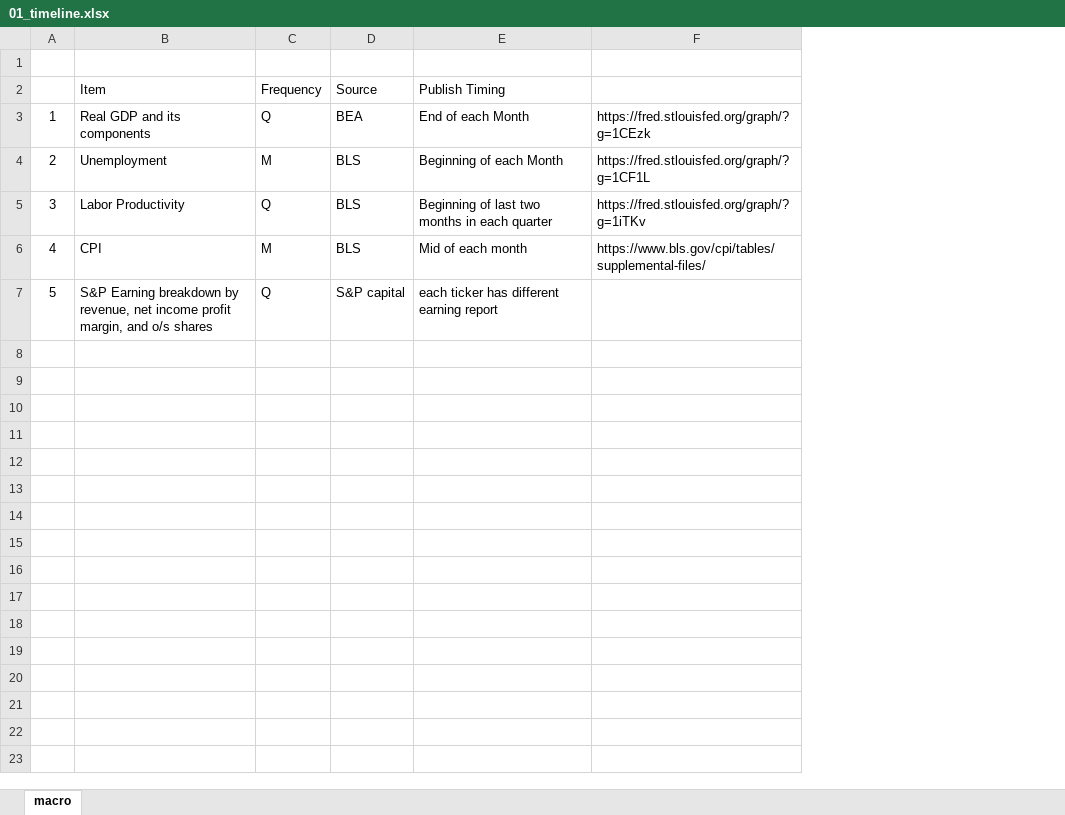
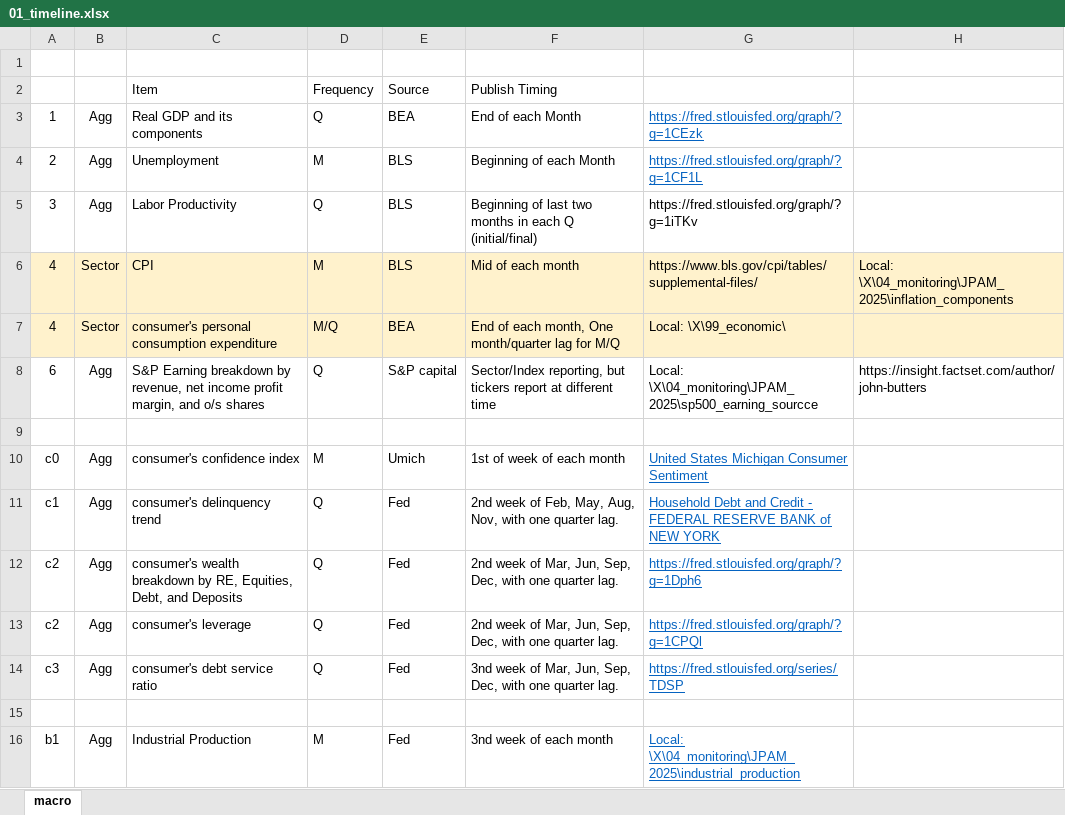
Before and after one commit to zhuolonghao/X, an Excel workbook: 01_timeline.xlsx, sheet macro, drawn as a sheet; values as stored, in another font and other column widths than the file's, no borders; addresses are those after the commit; the diff names each change by its address in the sheet, - before the commit and + after, or states it on an @@ line.

```diff
--- a/01_timeline.xlsx (sheet macro)
+++ b/01_timeline.xlsx (sheet macro)
+column B, rows 3-6: Agg | Agg | Agg | Sector; row 8: Agg
+column H, row 6: Local: \X\04_monitoring\JPAM_2025\inflation_components; row 8: https://insight.factset.com/author/john-butters
@@ G3:G4 underline: off → on, text colour: black → #0563C1 @@
-F5: …in each quarter
+F5: …in each Q (initial/final)
-A6 fill: none
+A6 fill: #FFF2CC
-C6:G6 fill: none
+C6:G6 fill: #FFF2CC
+row 7: 4 | Sector | consumer's personal consumption expenditure | M/Q | BEA | End of each month, One month/quarter lag for M/Q | Local: \X\99_economic\
-A8: 5
+A8: 6
-F8: each ticker has different earning report
+F8: Sector/Index reporting, but tickers report at different time
-G8: (empty)
+G8: Local: \X\04_monitoring\JPAM_2025\sp500_earning_sourcce
+row 9: (empty)
+row 10: c0 | Agg | consumer's confidence index | M | Umich | 1st of week of each month | United States Michigan Consumer Sentiment
+row 11: c1 | Agg | consumer's delinquency trend | Q | Fed | 2nd week of Feb, May, Aug, Nov, with one quarter lag. | Household Debt and Credit - FEDERAL RESERVE BANK of NEW YORK
+row 12: c2 | Agg | consumer's wealth breakdown by RE, Equities, Debt, and Deposits | Q | Fed | 2nd week of Mar, Jun, Sep, Dec, with one quarter lag. | https://fred.stlouisfed.org/graph/?g=1Dph6
+row 13: c2 | Agg | consumer's leverage | Q | Fed | 2nd week of Mar, Jun, Sep, Dec, with one quarter lag. | https://fred.stlouisfed.org/graph/?g=1CPQl
+row 14: c3 | Agg | consumer's debt service ratio | Q | Fed | 3nd week of Mar, Jun, Sep, Dec, with one quarter lag. | https://fred.stlouisfed.org/series/TDSP
+row 15: (empty)
+row 16: b1 | Agg | Industrial Production | M | Fed | 3nd week of each month | Local: \X\04_monitoring\JPAM_2025\industrial_production
```
Also changed, not shown: 99_economic/Z.economic_pulse_monthly/pce.xlsx, 99_economic/Z.economic_pulse_monthly/pce_detail.xlsx, 9 other files.
